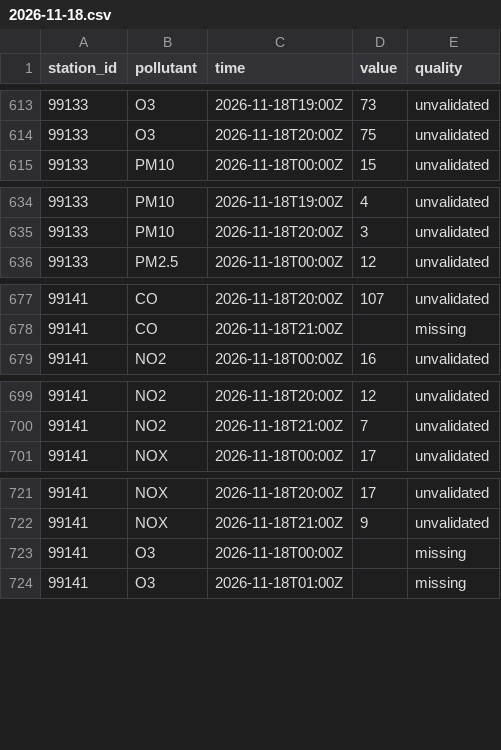
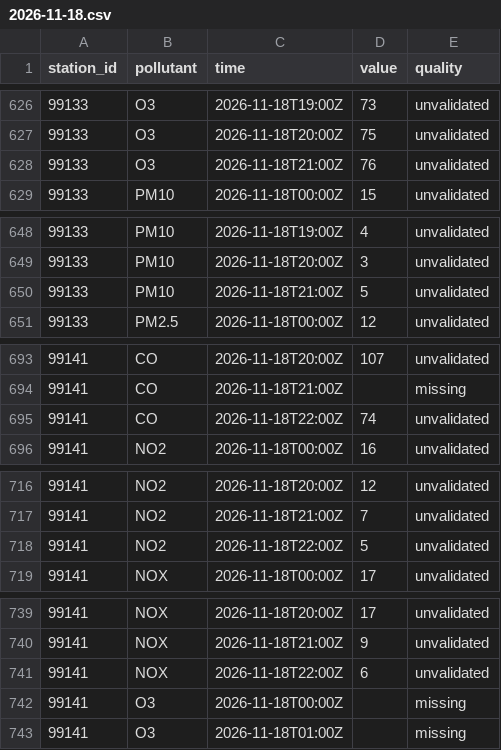
Before and after one commit to lalasonycierny/kvalitaovzdusia, a CSV file: data/hourly/2026-11-18.csv, drawn as a sheet; only a part is shown, gaps mark what is left out; the diff covers the shown part only; the diff names each change by its address in the sheet, - before the commit and + after, or states it on an @@ line.

```diff
--- a/data/hourly/2026-11-18.csv
+++ b/data/hourly/2026-11-18.csv
+row 628: 99133 | O3 | 2026-11-18T21:00Z | 76 | unvalidated
+row 650: 99133 | PM10 | 2026-11-18T21:00Z | 5 | unvalidated
+row 695: 99141 | CO | 2026-11-18T22:00Z | 74 | unvalidated
+row 718: 99141 | NO2 | 2026-11-18T22:00Z | 5 | unvalidated
+row 741: 99141 | NOX | 2026-11-18T22:00Z | 6 | unvalidated
```
Also changed, not shown: 17 added rows elsewhere in this file, data/meteo/2026-11-18.csv, data/weather/2026-11-18.csv.
